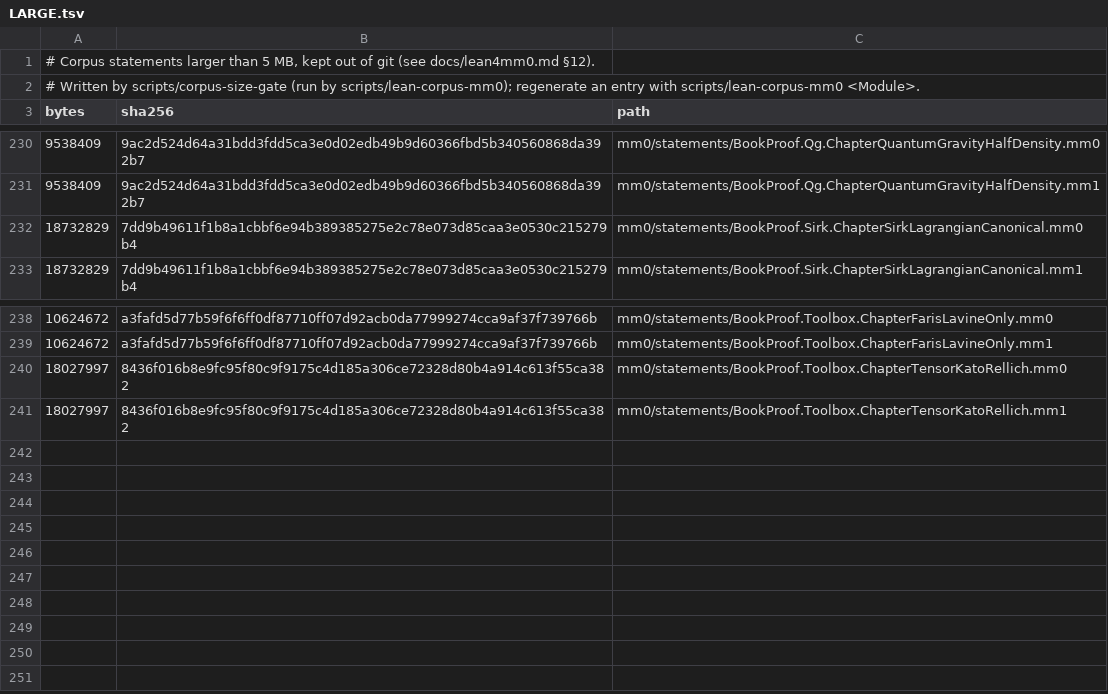
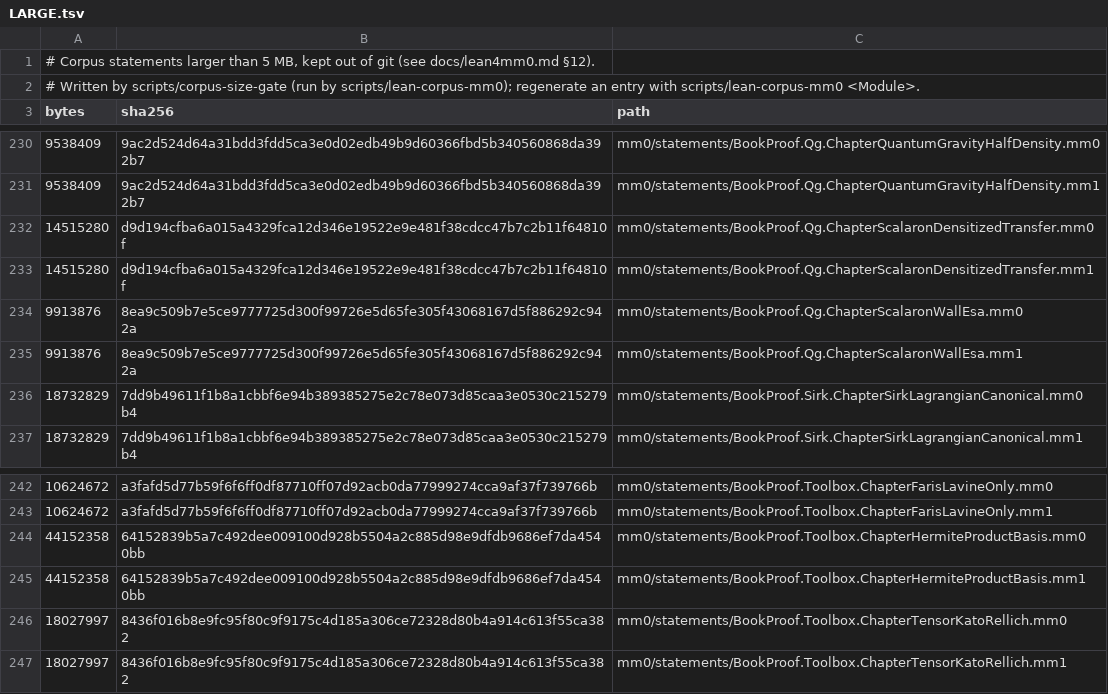
Before and after one commit to leonardopedro/australVM, a TSV file: mm0/statements/LARGE.tsv, drawn as a sheet; only a part is shown, gaps mark what is left out.

```diff
--- a/mm0/statements/LARGE.tsv
+++ b/mm0/statements/LARGE.tsv
@@ -231,2 +231,6 @@ bytes	sha256	path
 9538409	9ac2d524d64a31bdd3fdd5ca3e0d02edb49b9d60366fbd5b340560868da392b7	mm0/statements/BookProof.Qg.ChapterQuantumGravityHalfDensity.mm1
+14515280	d9d194cfba6a015a4329fca12d346e19522e9e481f38cdcc47b7c2b11f64810f	mm0/statements/BookProof.Qg.ChapterScalaronDensitizedTransfer.mm0
+14515280	d9d194cfba6a015a4329fca12d346e19522e9e481f38cdcc47b7c2b11f64810f	mm0/statements/BookProof.Qg.ChapterScalaronDensitizedTransfer.mm1
+9913876	8ea9c509b7e5ce9777725d300f99726e5d65fe305f43068167d5f886292c942a	mm0/statements/BookProof.Qg.ChapterScalaronWallEsa.mm0
+9913876	8ea9c509b7e5ce9777725d300f99726e5d65fe305f43068167d5f886292c942a	mm0/statements/BookProof.Qg.ChapterScalaronWallEsa.mm1
 18732829	7dd9b49611f1b8a1cbbf6e94b389385275e2c78e073d85caa3e0530c215279b4	mm0/statements/BookProof.Sirk.ChapterSirkLagrangianCanonical.mm0
@@ -239,2 +243,4 @@ bytes	sha256	path
 10624672	a3fafd5d77b59f6f6ff0df87710ff07d92acb0da77999274cca9af37f739766b	mm0/statements/BookProof.Toolbox.ChapterFarisLavineOnly.mm1
+44152358	64152839b5a7c492dee009100d928b5504a2c885d98e9dfdb9686ef7da4540bb	mm0/statements/BookProof.Toolbox.ChapterHermiteProductBasis.mm0
+44152358	64152839b5a7c492dee009100d928b5504a2c885d98e9dfdb9686ef7da4540bb	mm0/statements/BookProof.Toolbox.ChapterHermiteProductBasis.mm1
 18027997	8436f016b8e9fc95f80c9f9175c4d185a306ce72328d80b4a914c613f55ca382	mm0/statements/BookProof.Toolbox.ChapterTensorKatoRellich.mm0
```
Also changed, not shown: 22 other files.
